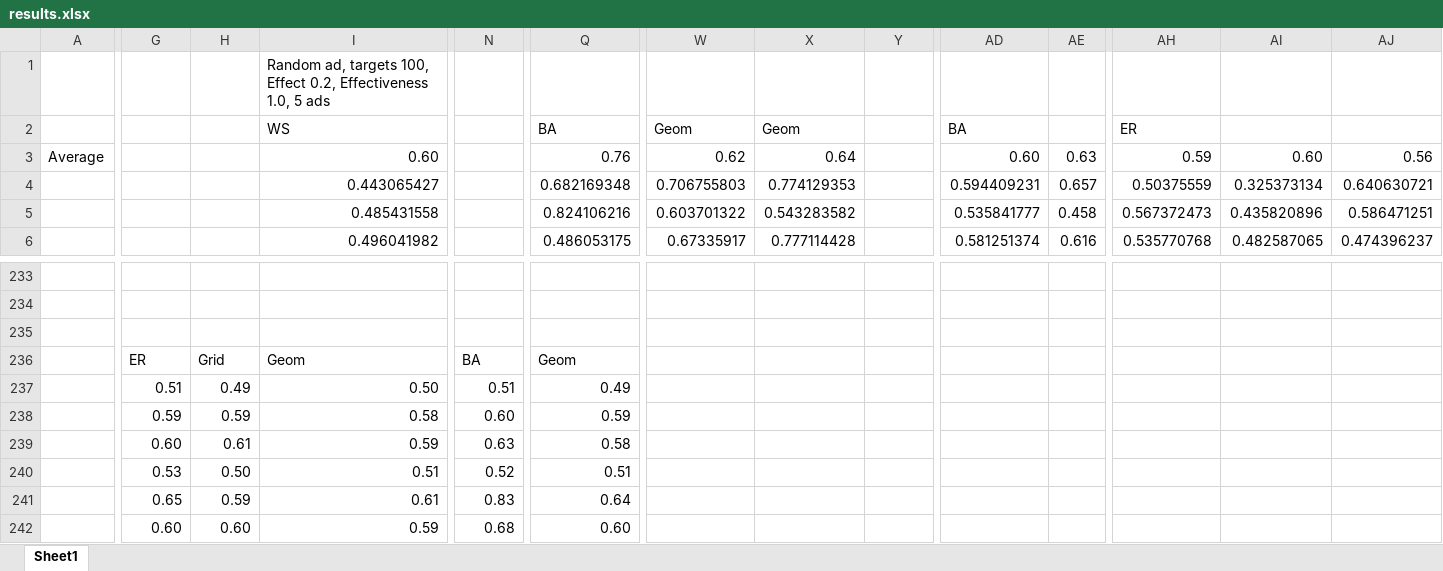
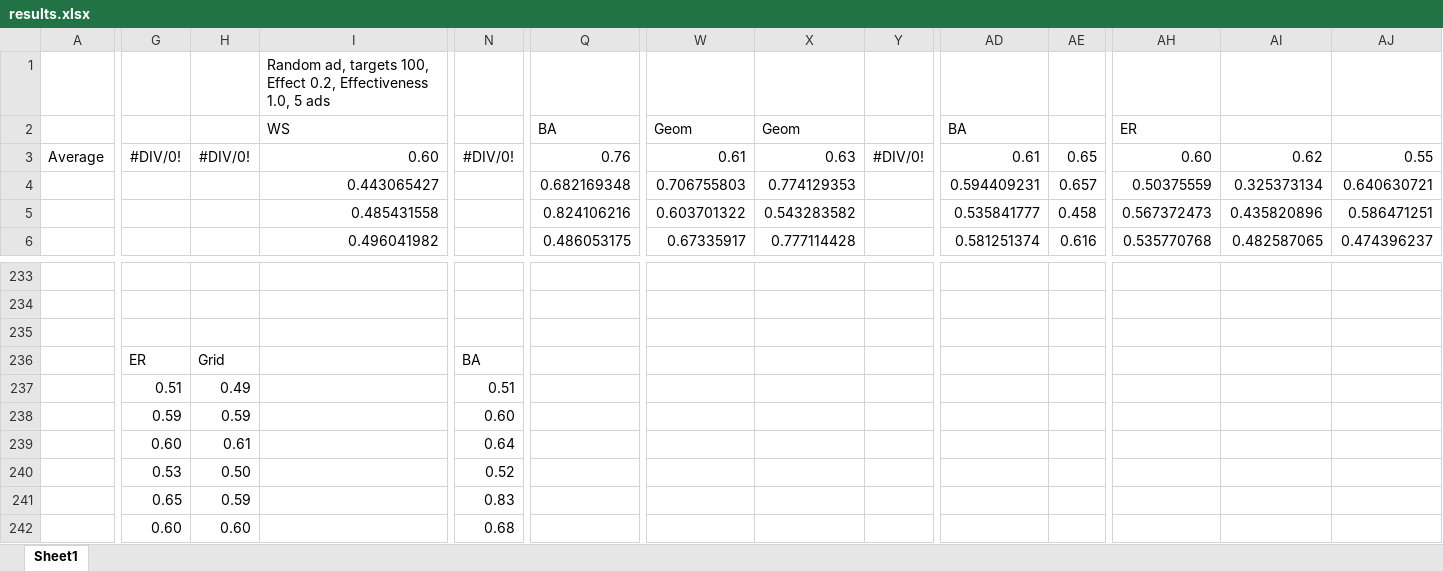
Before and after one commit to xdrazkov/IV109-project, an Excel workbook: results.xlsx, sheet Sheet1, drawn as a sheet; only a part is shown, gaps mark what is left out; values as stored, in another font and other column widths than the file's, no borders; charts and pictures and conditional formats not drawn; removed rows and columns are numbered as before the commit, all else as after; rows hold the shown columns only; the diff covers the shown part only; the diff names each change by its address in the sheet, - before the commit and + after, or states it on an @@ line.

Commit message:
Update hubs plot

```diff
--- a/results.xlsx (sheet Sheet1)
+++ b/results.xlsx (sheet Sheet1)
-G3: (empty)
+G3: #DIV/0!
-H3: (empty)
+H3: #DIV/0!
-N3: (empty)
+N3: #DIV/0!
-W3: 0.62
+W3: 0.61
-X3: 0.64
+X3: 0.63
-Y3: (empty)
+Y3: #DIV/0!
-AD3: 0.60
+AD3: 0.61
-AE3: 0.63
+AE3: 0.65
-AH3: 0.59
+AH3: 0.60
-AI3: 0.60
+AI3: 0.62
-AJ3: 0.56
+AJ3: 0.55
-row 235: (empty)
-row 236:  | ER | Grid | Geom | BA | Geom
-row 237:  | 0.51 | 0.49 | 0.50 | 0.51 | 0.49
+row 235: (empty)
+row 236:  | ER | Grid |  | BA
+row 237:  | 0.51 | 0.49 |  | 0.51
-I238: 0.58
+I238: (empty)
-Q238: 0.59
+Q238: (empty)
-row 239:  | 0.60 | 0.61 | 0.59 | 0.63 | 0.58
-row 240:  | 0.53 | 0.50 | 0.51 | 0.52 | 0.51
-row 241:  | 0.65 | 0.59 | 0.61 | 0.83 | 0.64
+row 239:  | 0.60 | 0.61 |  | 0.64
+row 240:  | 0.53 | 0.50 |  | 0.52
+row 241:  | 0.65 | 0.59 |  | 0.83
-I242: 0.59
+I242: (empty)
-Q242: 0.60
+Q242: (empty)
```
Also changed, not shown: 18 edited cells elsewhere in this sheet, formulas that keep their value, charts or pictures.
